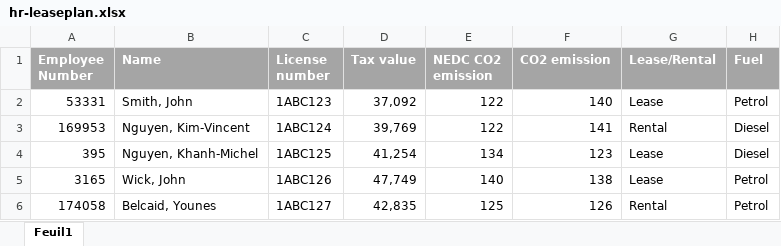
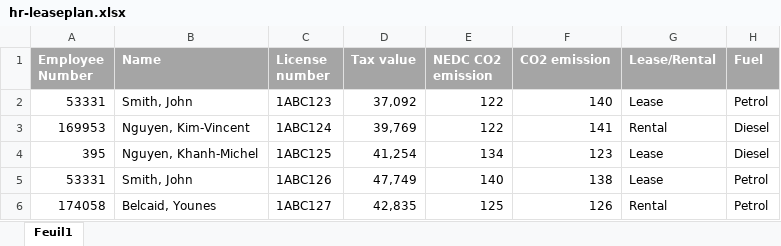
Before and after one commit to ngmichel20/CarHistorical, an Excel workbook: src/main/resources/hr-leaseplan.xlsx, sheet Feuil1, drawn as a sheet; only a part is shown; values as stored, in another font and other column widths than the file's, no borders; the diff names each change by its address in the sheet, - before the commit and + after, or states it on an @@ line.

```diff
--- a/src/main/resources/hr-leaseplan.xlsx (sheet Feuil1)
+++ b/src/main/resources/hr-leaseplan.xlsx (sheet Feuil1)
-A5 (Employee Number): 3165
+A5 (Employee Number): 53331
-B5 (Name): Wick, John
+B5 (Name): Smith, John
```
Also changed, not shown: 11 other files.
